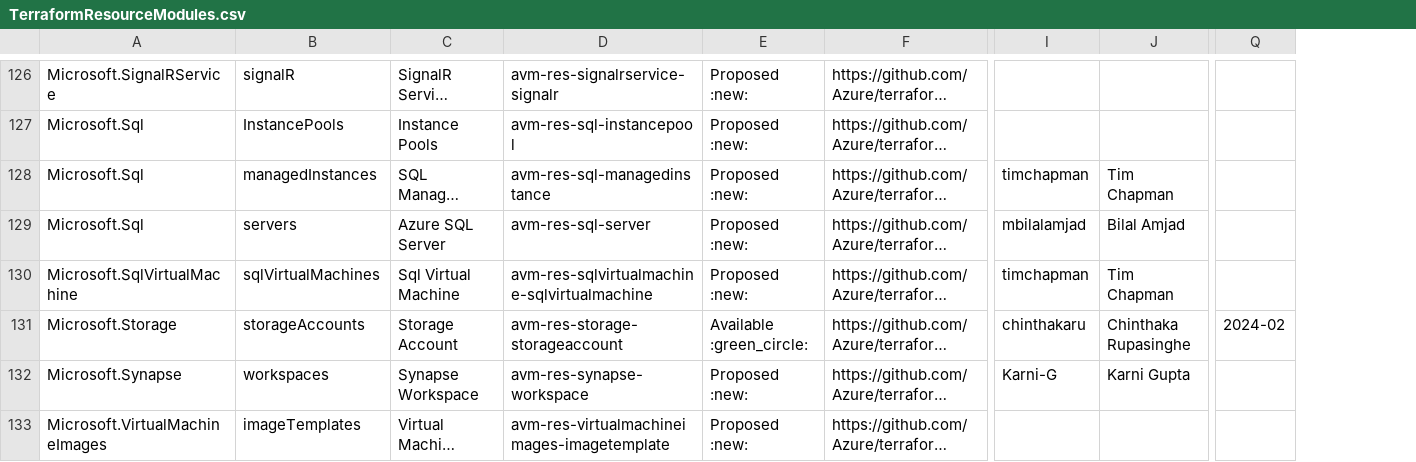
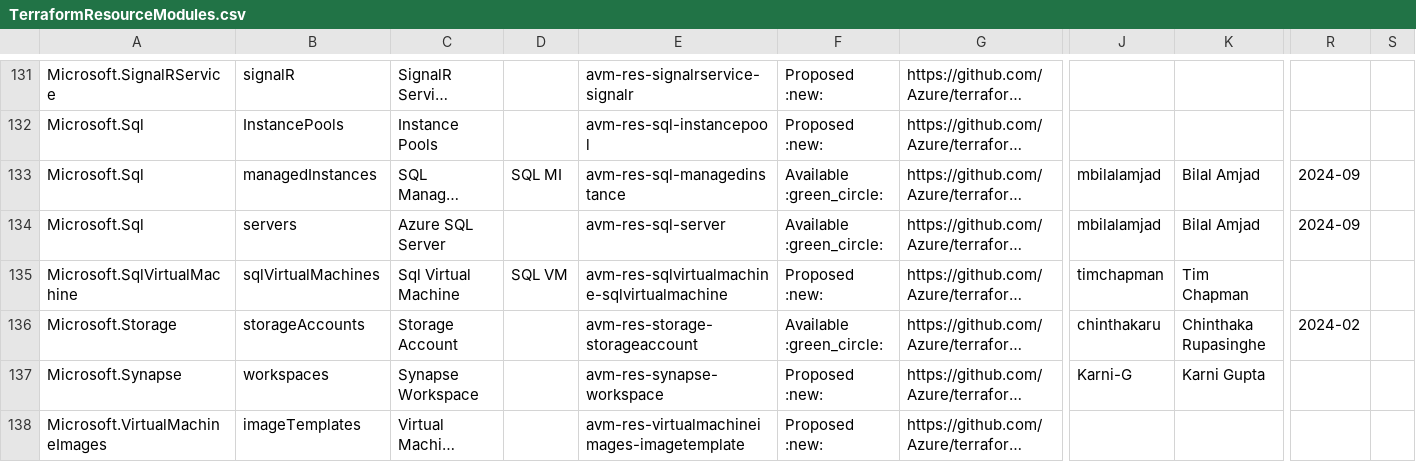
Before and after one commit to Azure/GHPolicyTest, a CSV file: docs/static/module-indexes/TerraformResourceModules.csv, drawn as a sheet; only a part is shown, gaps mark what is left out; long unchanged cells end in …; addresses are those after the commit; the diff covers the shown part only; the diff names each change by its address in the sheet, - before the commit and + after, or states it on an @@ line.

```diff
--- a/docs/static/module-indexes/TerraformResourceModules.csv
+++ b/docs/static/module-indexes/TerraformResourceModules.csv
+column D, rows 133-135: SQL MI |  | SQL VM
+column S, empty
-F133:F134: Proposed :new:
+F133:F134: Available :green_circle:
-J133: timchapman
+J133: mbilalamjad
-K133: Tim Chapman
+K133: Bilal Amjad
-R133:R134: (empty)
+R133:R134: 2024-09
```
Also changed, not shown: 5 added rows and 99 edited cells elsewhere in this file, docs/static/module-indexes/BicepUtilityModules.csv, docs/static/module-indexes/TerraformPatternModules.csv, 3 other files.
